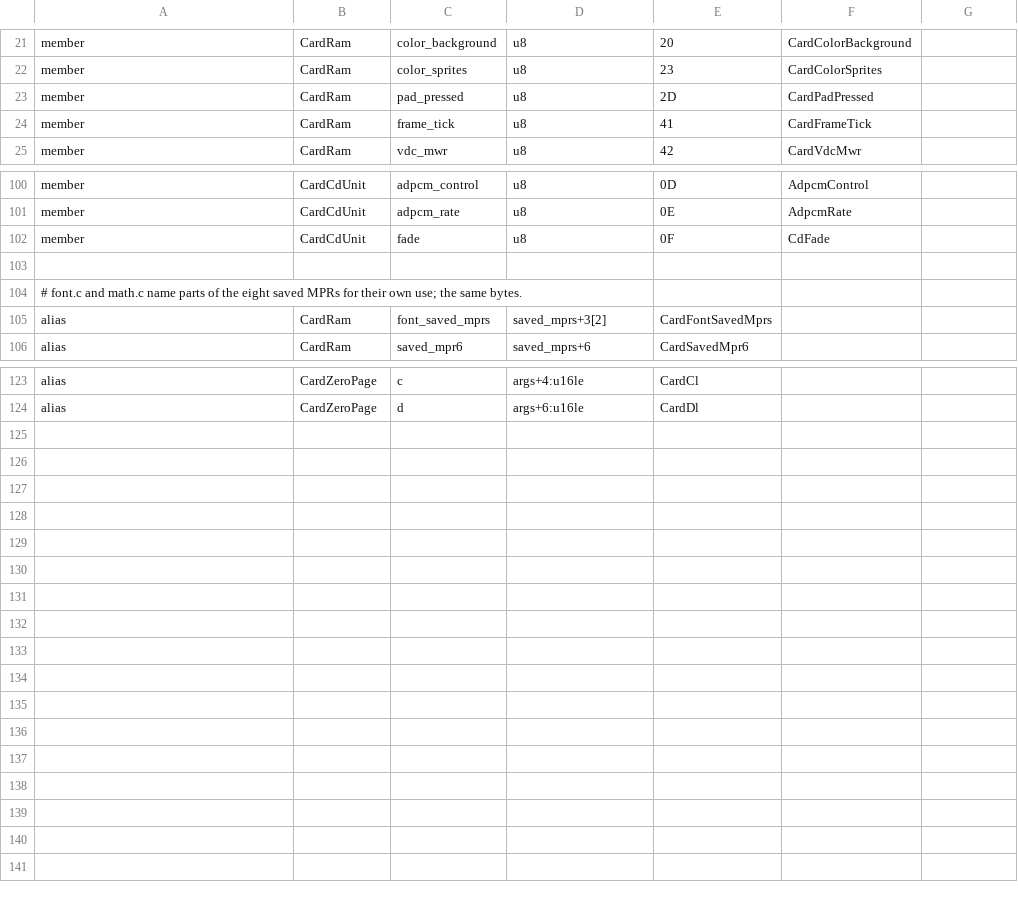
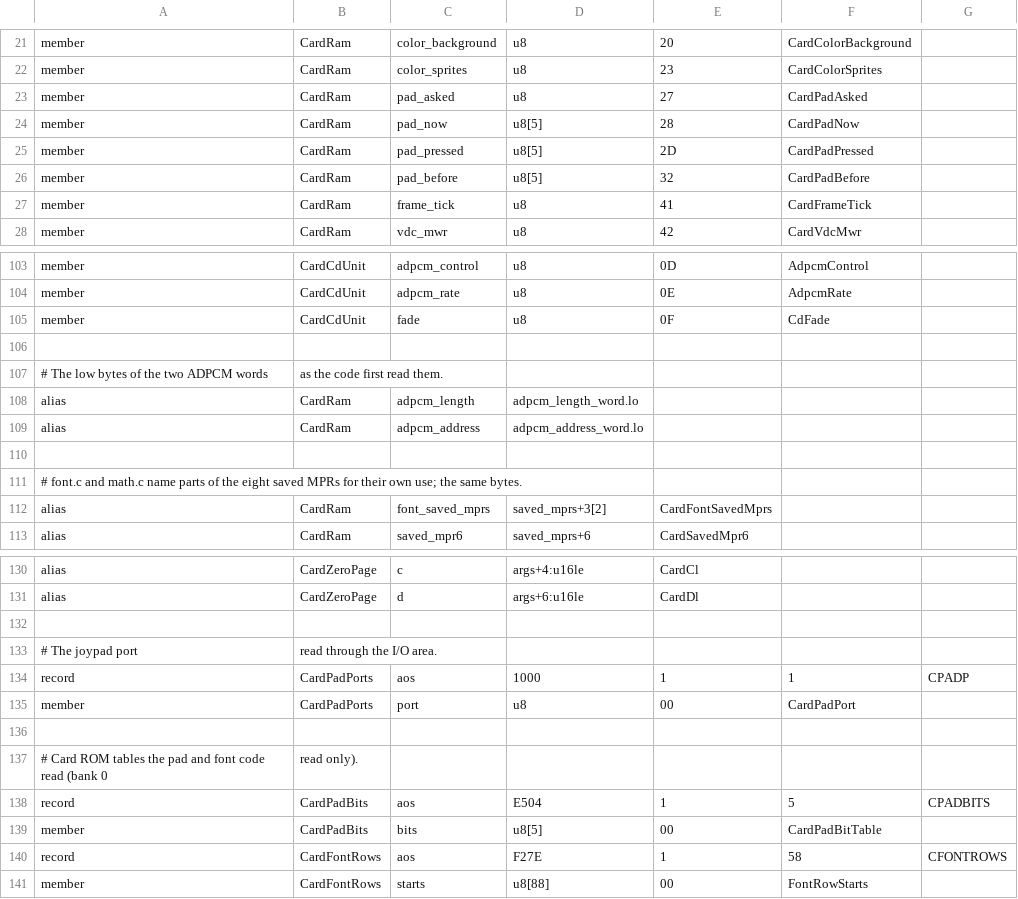
Before and after one commit to jeff-strutb/rondoofblood, a CSV file: syscard/config/records.csv, drawn as a sheet; only a part is shown, gaps mark what is left out; the diff covers the shown part only.

Commit message:
Card rows: the pad port, pad state (CardPadAsked, CardPadNow, CardPadPressed, CardPadBefore as five bytes), the ADPCM length and address as words with their old low-byte names kept, the pad bit table and the font row starts

```diff
--- a/syscard/config/records.csv
+++ b/syscard/config/records.csv
@@ -22,3 +22,6 @@ member,CardRam,color_background,u8,20,CardColorBackground,
 member,CardRam,color_sprites,u8,23,CardColorSprites,
-member,CardRam,pad_pressed,u8,2D,CardPadPressed,
+member,CardRam,pad_asked,u8,27,CardPadAsked,
+member,CardRam,pad_now,u8[5],28,CardPadNow,
+member,CardRam,pad_pressed,u8[5],2D,CardPadPressed,
+member,CardRam,pad_before,u8[5],32,CardPadBefore,
 member,CardRam,frame_tick,u8,41,CardFrameTick,
@@ -103,2 +106,6 @@ member,CardCdUnit,fade,u8,0F,CdFade,
 
+# The low bytes of the two ADPCM words, as the code first read them.
+alias,CardRam,adpcm_length,adpcm_length_word.lo,
+alias,CardRam,adpcm_address,adpcm_address_word.lo,
+
 # font.c and math.c name parts of the eight saved MPRs for their own use; the same bytes.
@@ -124 +131,11 @@ alias,CardZeroPage,c,args+4:u16le,CardCl
 alias,CardZeroPage,d,args+6:u16le,CardDl
+
+# The joypad port, read through the I/O area.
+record,CardPadPorts,aos,1000,1,1,CPADP
+member,CardPadPorts,port,u8,00,CardPadPort,
+
+# Card ROM tables the pad and font code read (bank 0, read only).
+record,CardPadBits,aos,E504,1,5,CPADBITS
+member,CardPadBits,bits,u8[5],00,CardPadBitTable,
+record,CardFontRows,aos,F27E,1,58,CFONTROWS
+member,CardFontRows,starts,u8[88],00,FontRowStarts,
```
Also changed, not shown: 6 edited cells elsewhere in this file, syscard/config/symbols.csv, 3 other files.
